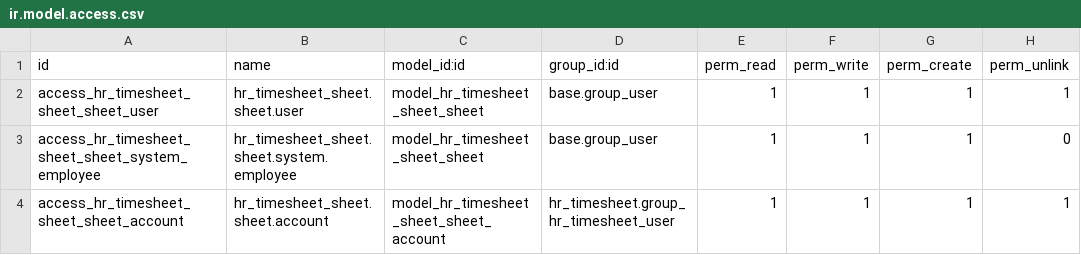
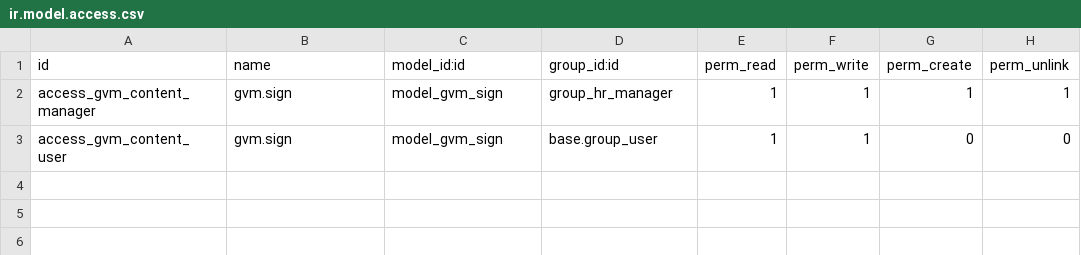
Before and after one commit to shdkej/OdooCopy, a CSV file: gvm/security/ir.model.access.csv, drawn as a sheet.

```diff
--- a/gvm/security/ir.model.access.csv
+++ b/gvm/security/ir.model.access.csv
@@ -1,4 +1,3 @@
 id,name,model_id:id,group_id:id,perm_read,perm_write,perm_create,perm_unlink
-access_hr_timesheet_sheet_sheet_user,hr_timesheet_sheet.sheet.user,model_hr_timesheet_sheet_sheet,base.group_user,1,1,1,1
-access_hr_timesheet_sheet_sheet_system_employee,hr_timesheet_sheet.sheet.system.employee,model_hr_timesheet_sheet_sheet,base.group_user,1,1,1,0
-access_hr_timesheet_sheet_sheet_account,hr_timesheet_sheet.sheet.account,model_hr_timesheet_sheet_sheet_account,hr_timesheet.group_hr_timesheet_user,1,1,1,1
+access_gvm_content_manager,gvm.sign,model_gvm_sign,group_hr_manager,1,1,1,1
+access_gvm_content_user,gvm.sign,model_gvm_sign,base.group_user,1,1,0,0
```
Also changed, not shown: hr/security/ir.model.access.csv, project/security/ir.model.access.csv, 11 other files.
